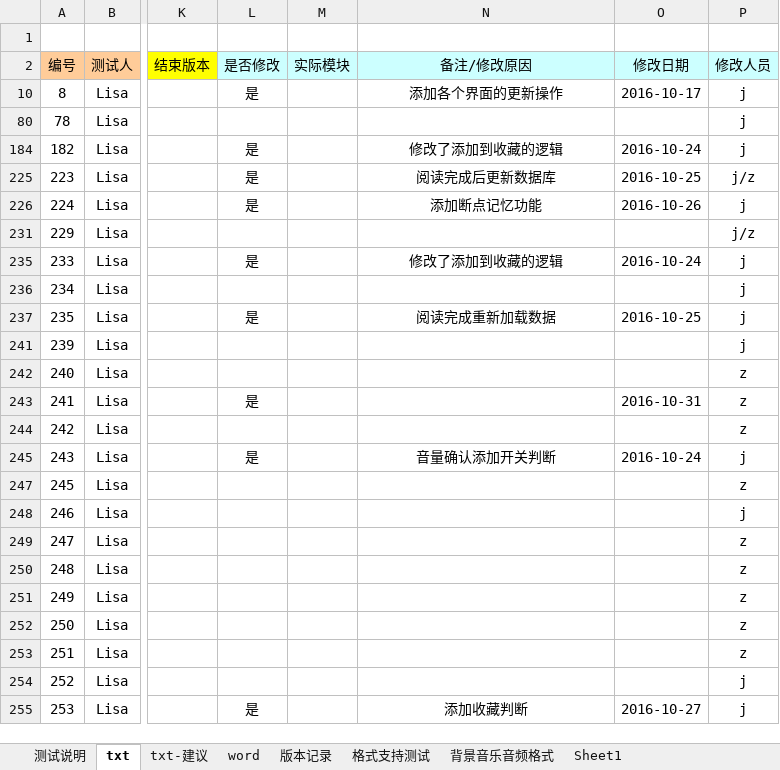
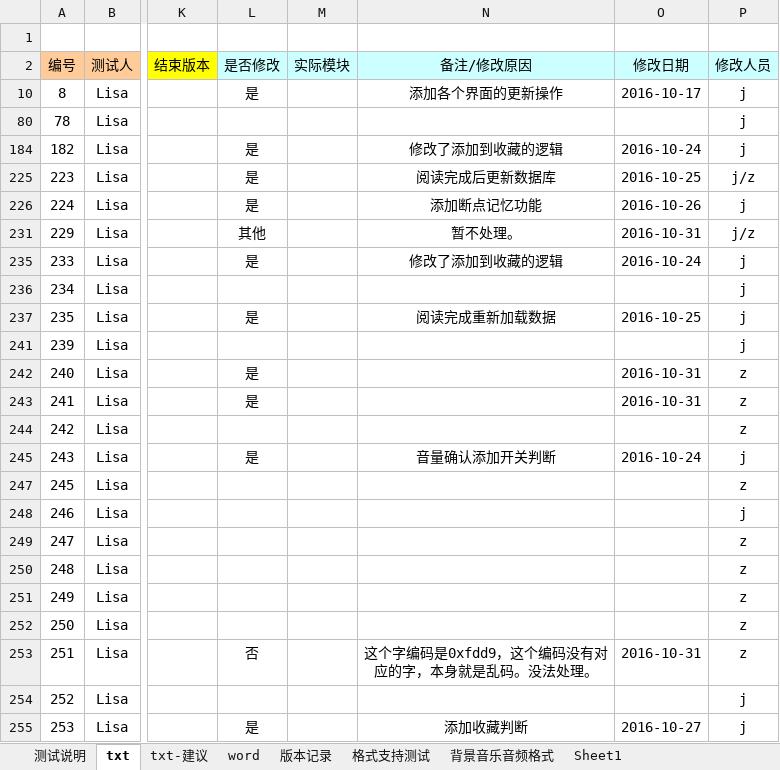
Before and after one commit to weizhiping/ebook, an Excel workbook: 测试单-电子书_txt-word_161026.xlsx, sheet txt, drawn as a sheet; only a part is shown, gaps mark what is left out; values as stored, in another font and other column widths than the file's, no borders; the diff names each change by its address in the sheet, - before the commit and + after, or states it on an @@ line.

```diff
--- a/测试单-电子书_txt-word_161026.xlsx (sheet txt)
+++ b/测试单-电子书_txt-word_161026.xlsx (sheet txt)
-L231 (是否修改): (empty)
+L231 (是否修改): 其他
-N231 (备注/修改原因): (empty)
+N231 (备注/修改原因): 暂不处理。
-O231 (修改日期): (empty)
+O231 (修改日期): 2016-10-31
-L242 (是否修改): (empty)
+L242 (是否修改): 是
-O242 (修改日期): (empty)
+O242 (修改日期): 2016-10-31
-L253 (是否修改): (empty)
+L253 (是否修改): 否
-N253 (备注/修改原因): (empty)
+N253 (备注/修改原因): 这个字编码是0xfdd9，这个编码没有对应的字，本身就是乱码。没法处理。
-O253 (修改日期): (empty)
+O253 (修改日期): 2016-10-31
```
Also changed, not shown: 1 other file.
